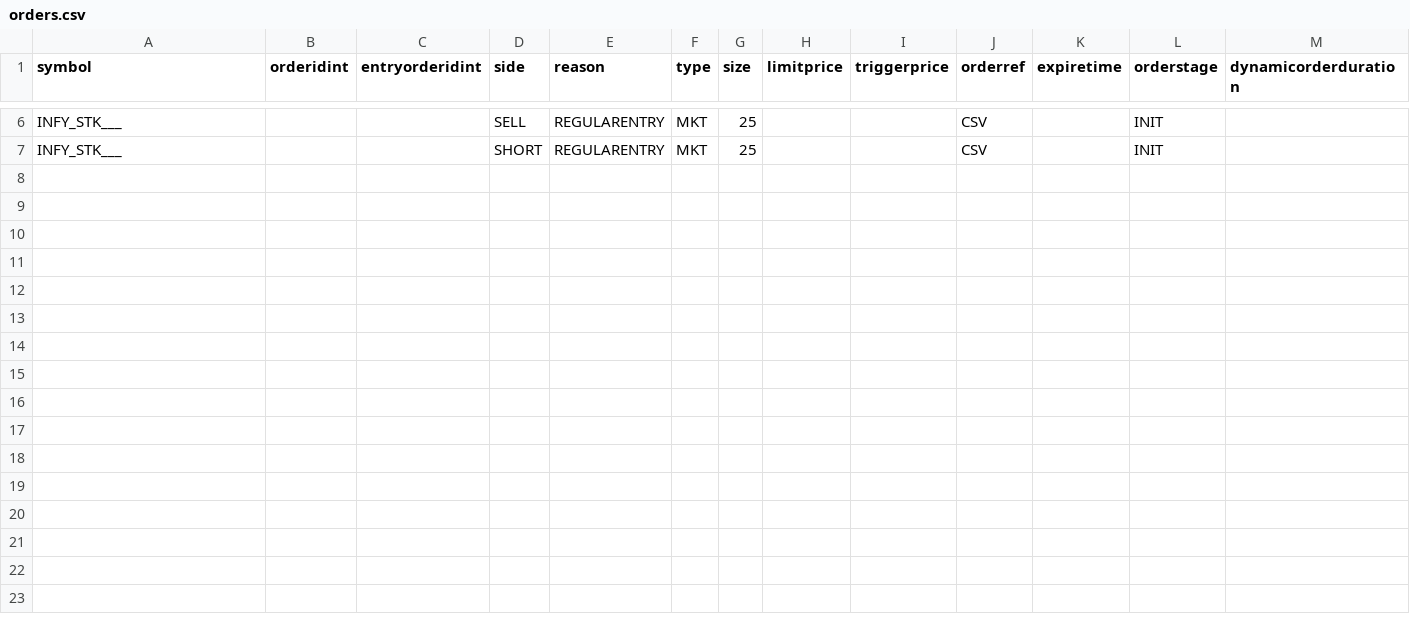
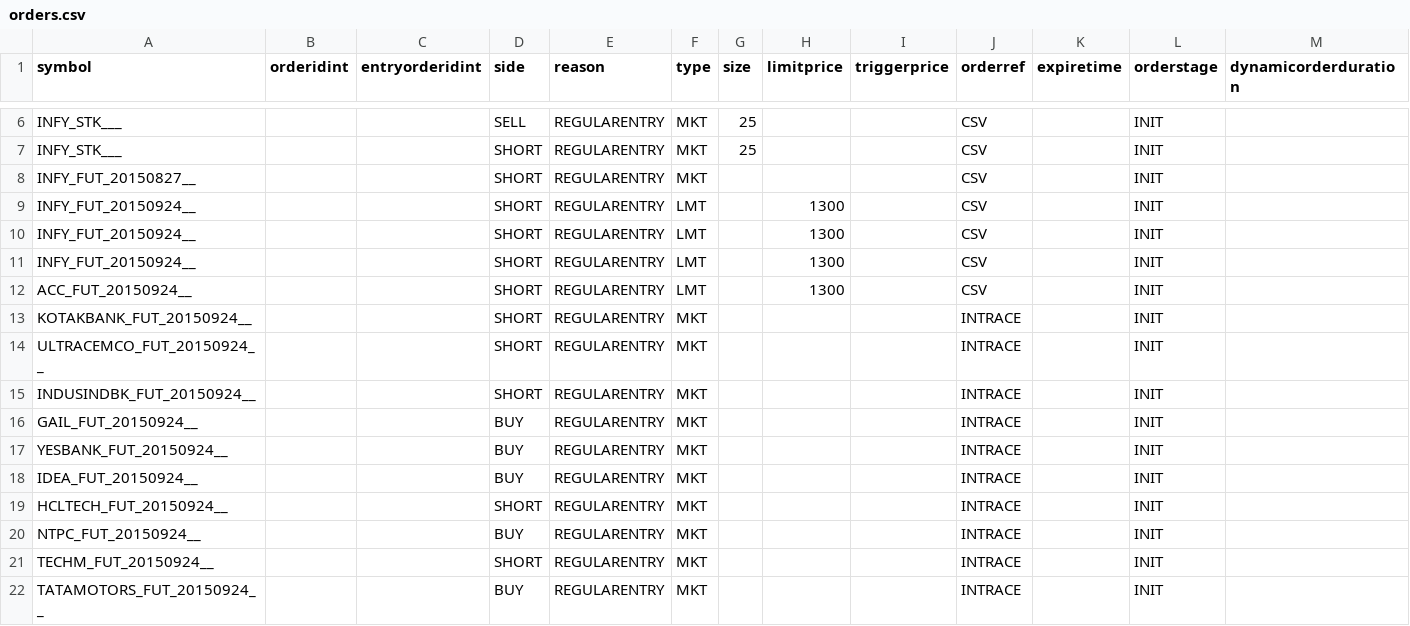
Before and after one commit to pankaj3009/strategies, a CSV file: orders.csv, drawn as a sheet; only a part is shown, gaps mark what is left out; rows hold the shown columns only; the diff names each change by its address in the sheet, - before the commit and + after, or states it on an @@ line.

```diff
--- a/orders.csv
+++ b/orders.csv
+row 8: INFY_FUT_20150827__ |  |  | SHORT | REGULARENTRY | MKT |  |  |  | CSV |  | INIT
+row 9: INFY_FUT_20150924__ |  |  | SHORT | REGULARENTRY | LMT |  | 1300 |  | CSV |  | INIT
+row 10: INFY_FUT_20150924__ |  |  | SHORT | REGULARENTRY | LMT |  | 1300 |  | CSV |  | INIT
+row 11: INFY_FUT_20150924__ |  |  | SHORT | REGULARENTRY | LMT |  | 1300 |  | CSV |  | INIT
+row 12: ACC_FUT_20150924__ |  |  | SHORT | REGULARENTRY | LMT |  | 1300 |  | CSV |  | INIT
+row 13: KOTAKBANK_FUT_20150924__ |  |  | SHORT | REGULARENTRY | MKT |  |  |  | INTRACE |  | INIT
+row 14: ULTRACEMCO_FUT_20150924__ |  |  | SHORT | REGULARENTRY | MKT |  |  |  | INTRACE |  | INIT
+row 15: INDUSINDBK_FUT_20150924__ |  |  | SHORT | REGULARENTRY | MKT |  |  |  | INTRACE |  | INIT
+row 16: GAIL_FUT_20150924__ |  |  | BUY | REGULARENTRY | MKT |  |  |  | INTRACE |  | INIT
+row 17: YESBANK_FUT_20150924__ |  |  | BUY | REGULARENTRY | MKT |  |  |  | INTRACE |  | INIT
+row 18: IDEA_FUT_20150924__ |  |  | BUY | REGULARENTRY | MKT |  |  |  | INTRACE |  | INIT
+row 19: HCLTECH_FUT_20150924__ |  |  | SHORT | REGULARENTRY | MKT |  |  |  | INTRACE |  | INIT
+row 20: NTPC_FUT_20150924__ |  |  | BUY | REGULARENTRY | MKT |  |  |  | INTRACE |  | INIT
+row 21: TECHM_FUT_20150924__ |  |  | SHORT | REGULARENTRY | MKT |  |  |  | INTRACE |  | INIT
+row 22: TATAMOTORS_FUT_20150924__ |  |  | BUY | REGULARENTRY | MKT |  |  |  | INTRACE |  | INIT
```
Also changed, not shown: 07-symbols-inr.csv, 12-symbols-inr.csv, 11 other files.
